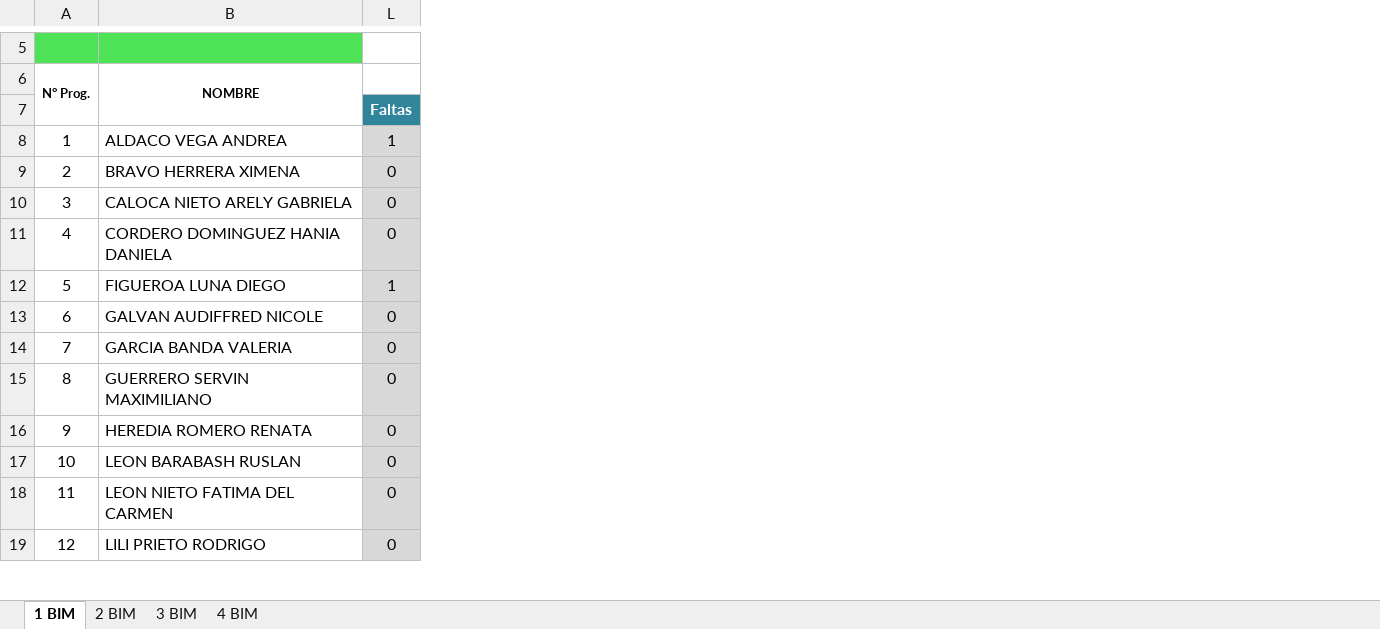
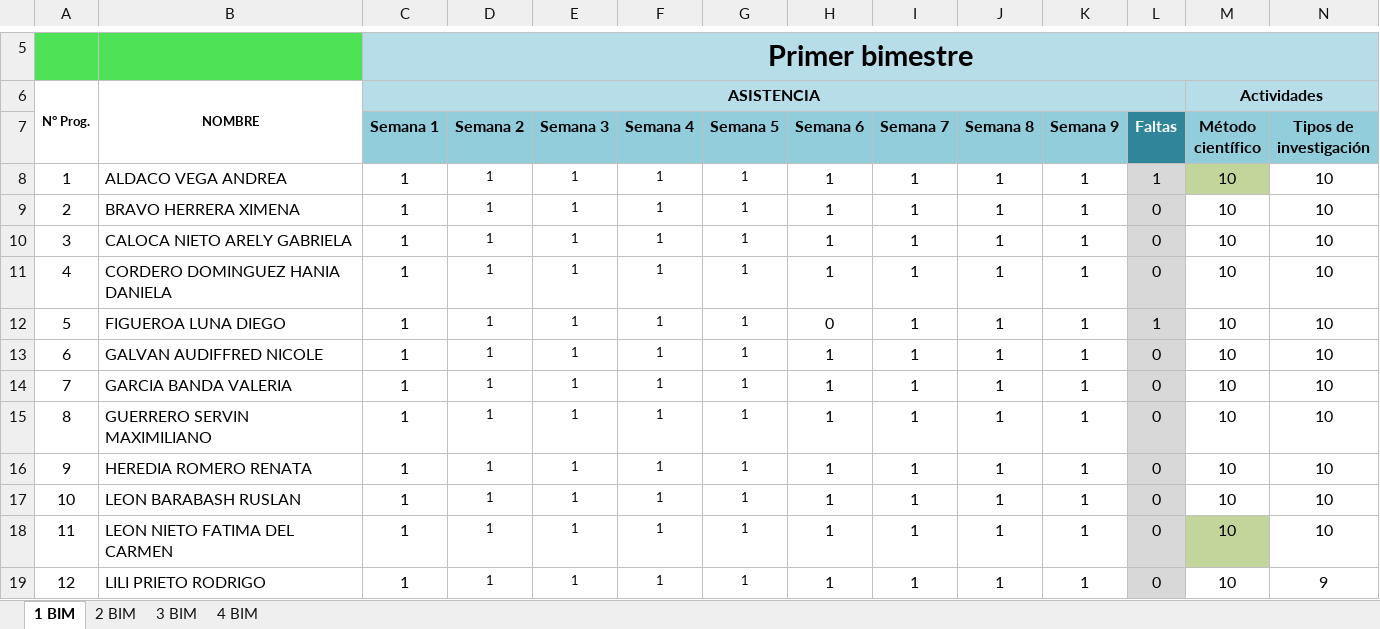
Before and after one commit to Adrifelcha/afchavez-019, an Excel workbook: JeanPiaget/2019-2020/Listas/TMI 4_Final.xlsx, sheet 1 BIM, drawn as a sheet; only a part is shown, gaps mark what is left out; values as stored, in another font and other column widths than the file's, no borders; charts and pictures not drawn; the diff names each change by its address in the sheet, - before the commit and + after, or states it on an @@ line.

```diff
--- a/JeanPiaget/2019-2020/Listas/TMI 4_Final.xlsx (sheet 1 BIM)
+++ b/JeanPiaget/2019-2020/Listas/TMI 4_Final.xlsx (sheet 1 BIM)
@@ column C (Semana 1) unhidden, rows 5-6: Primer bimestre | ASISTENCIA; rows 8-19: all 1 @@
@@ column D (Semana 2) unhidden, rows 8-19: all 1 @@
@@ column E (Semana 3) unhidden, rows 8-19: all 1 @@
@@ column F (Semana 4) unhidden, rows 8-19: all 1 @@
@@ column G (Semana 5) unhidden, rows 8-19: all 1 @@
@@ column H (Semana 6) unhidden, rows 8-19: 1 | 1 | 1 | 1 | 0 | 1 | 1 | 1 | 1 | 1 | 1 | 1 @@
@@ column I (Semana 7) unhidden, rows 8-19: all 1 @@
@@ column J (Semana 8) unhidden, rows 8-19: all 1 @@
@@ column K (Semana 9) unhidden, rows 8-19: all 1 @@
@@ column M (Método científico) unhidden, row 6: Actividades; rows 8-19: all 10 @@
@@ column N (Tipos de investigación) unhidden, rows 8-19: 10 | 10 | 10 | 10 | 10 | 10 | 10 | 10 | 10 | 10 | 10 | 9 @@
```
Also changed, not shown: sheet 3 BIM, sheet 2 BIM, formulas that keep their value, JeanPiaget/2019-2020/Listas/TMI 5-A_Final.xlsx, JeanPiaget/2019-2020/Listas/TMI 5-B_Final.xlsx, 15 other files.
